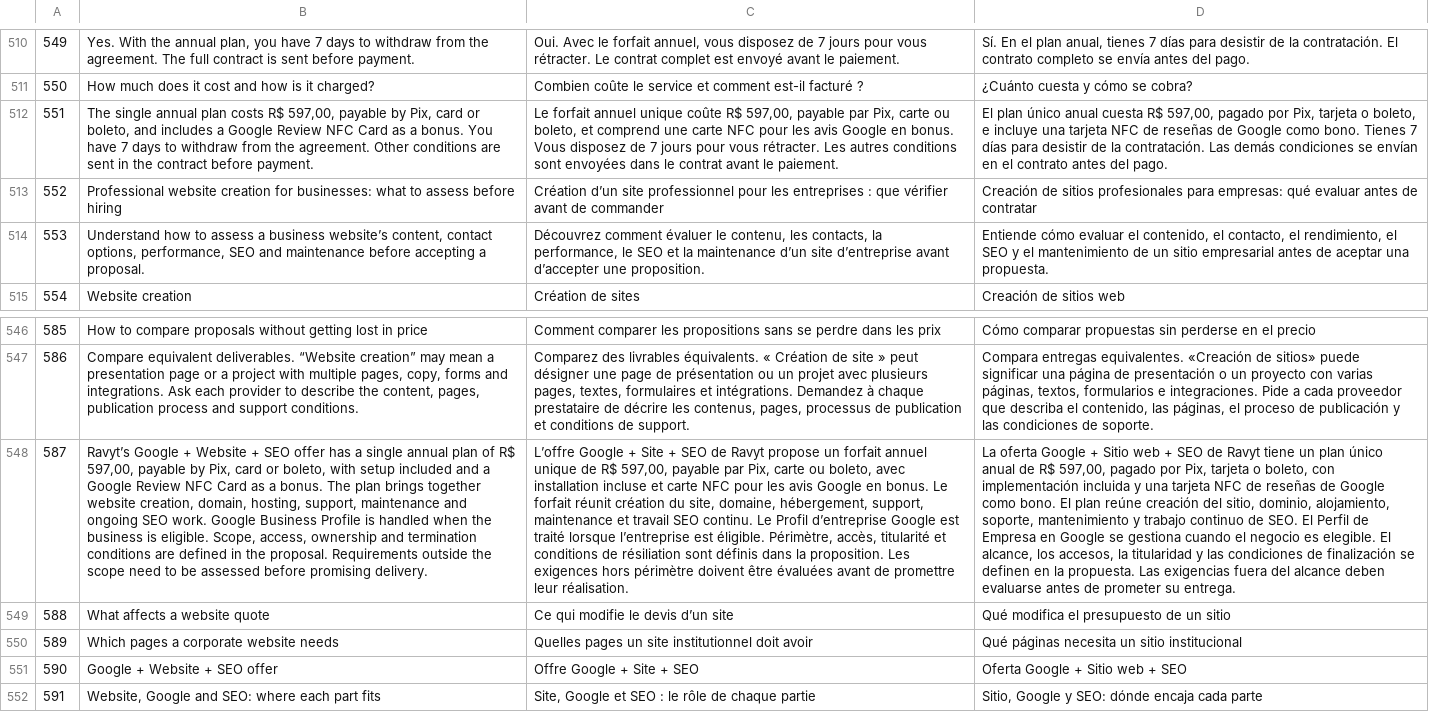
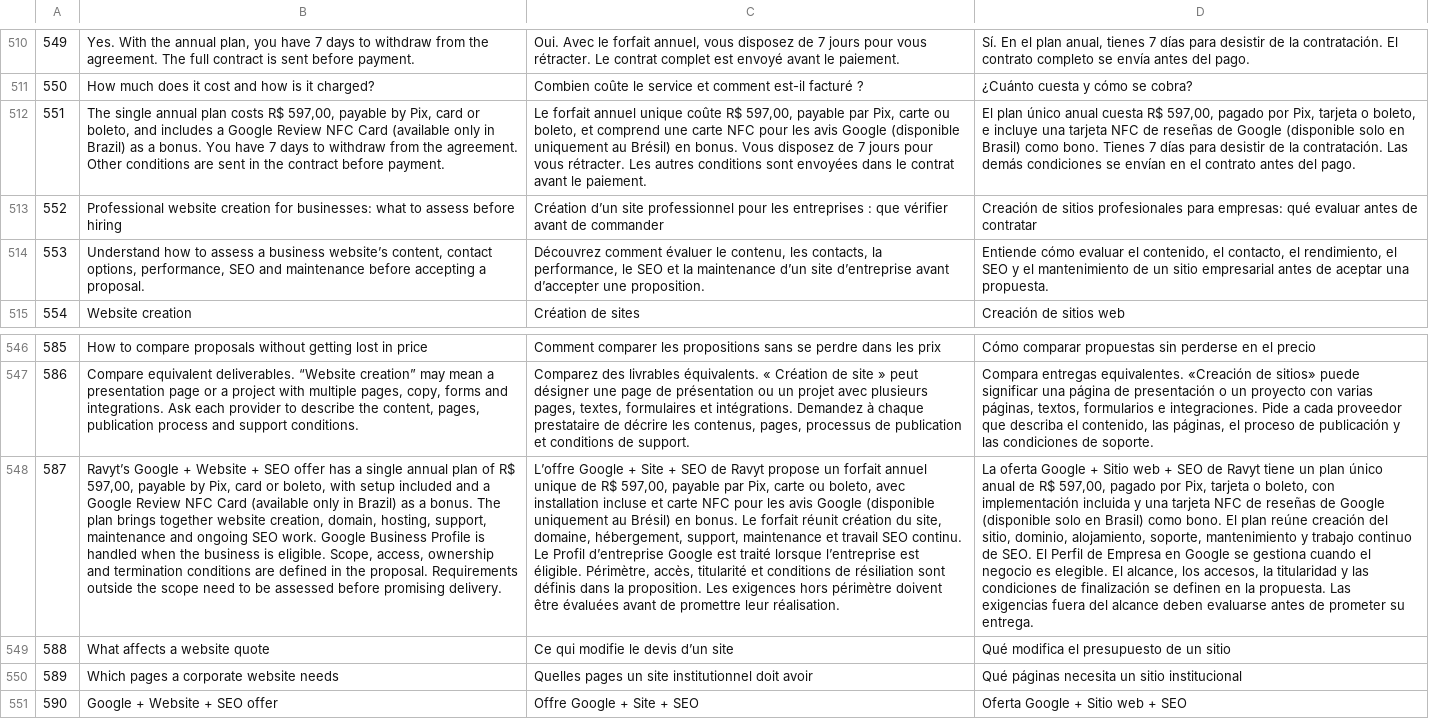
Before and after one commit to Ravyt-Digital/site-ravytdigital, a TSV file: lib/i18n/translations.tsv, drawn as a sheet; only a part is shown, gaps mark what is left out; the shorter side is filled out with more unchanged rows; the diff covers the shown part only; the diff names each change by its address in the sheet, - before the commit and + after, or states it on an @@ line.

Commit message:
Clarify that the Google review NFC card is available only in Brazil in all languages

```diff
--- a/lib/i18n/translations.tsv
+++ b/lib/i18n/translations.tsv
-B512: …NFC Card as a…
+B512: …NFC Card (available only in Brazil) as a…
-C512: …avis Google en bonus.…
+C512: …avis Google (disponible uniquement au Brésil) en bonus.…
-D512: …de Google como bono.…
+D512: …de Google (disponible solo en Brasil) como bono.…
-B548: …NFC Card as a…
+B548: …NFC Card (available only in Brazil) as a…
-C548: …avis Google en bonus.…
+C548: …avis Google (disponible uniquement au Brésil) en bonus.…
-D548: …de Google como bono.…
+D548: …de Google (disponible solo en Brasil) como bono.…
```
Also changed, not shown: 16 edited cells elsewhere in this file, 24 other files.
